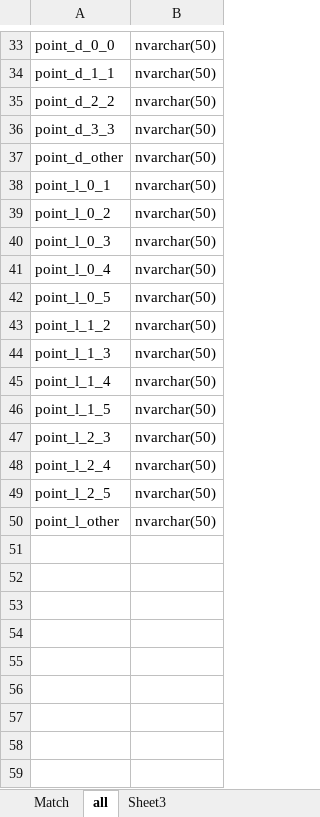
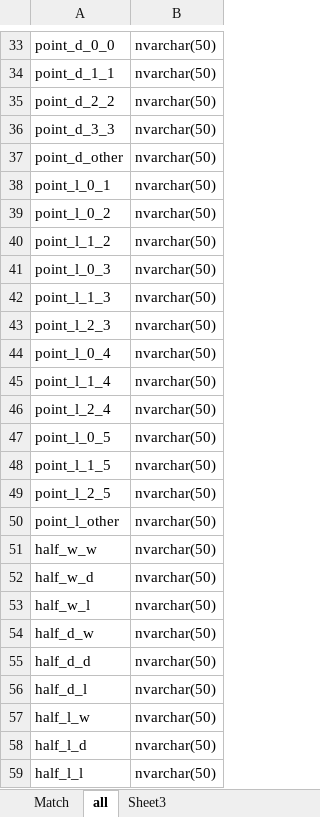
Before and after one commit to ylhelloworld/net_helper, an Excel workbook: net_helper/data/DataTable.xlsx, sheet all, drawn as a sheet; only a part is shown, gaps mark what is left out; values as stored, in another font and other column widths than the file's, no borders; the diff covers the shown part only; the diff names each change by its address in the sheet, - before the commit and + after, or states it on an @@ line.

```diff
--- a/net_helper/data/DataTable.xlsx (sheet all)
+++ b/net_helper/data/DataTable.xlsx (sheet all)
@@ row 43 moved to row 40: point_l_1_2 @@
@@ row 44 moved to row 42: point_l_1_3 @@
@@ row 47 moved to row 43: point_l_2_3 @@
@@ row 48 moved to row 46: point_l_2_4 @@
+row 51: half_w_w | nvarchar(50)
+row 52: half_w_d | nvarchar(50)
+row 53: half_w_l | nvarchar(50)
+row 54: half_d_w | nvarchar(50)
+row 55: half_d_d | nvarchar(50)
+row 56: half_d_l | nvarchar(50)
+row 57: half_l_w | nvarchar(50)
+row 58: half_l_d | nvarchar(50)
+row 59: half_l_l | nvarchar(50)
```
Also changed, not shown: 5 moved rows elsewhere in this sheet, 8 other files.
